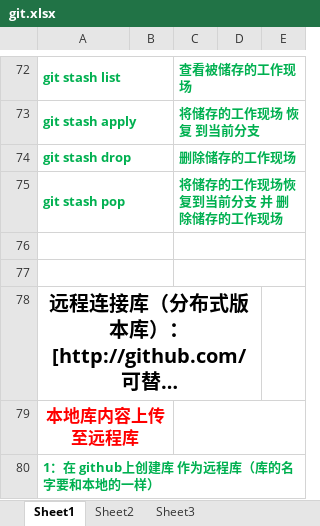
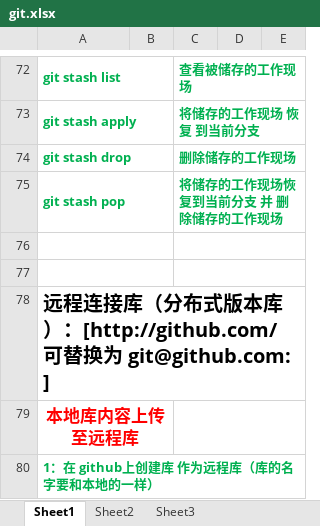
Before and after one commit to j1797391999/NewProject, an Excel workbook: git.xlsx, sheet Sheet1, drawn as a sheet; only a part is shown, gaps mark what is left out; long unchanged cells end in …; values as stored, in another font and other column widths than the file's, no borders; charts and pictures not drawn; the diff names each change by its address in the sheet, - before the commit and + after, or states it on an @@ line.

```diff
--- a/git.xlsx (sheet Sheet1)
+++ b/git.xlsx (sheet Sheet1)
-A78 alignment: center
+A78 alignment: left
-A78:D78 merged
+A78:E78 merged
```
Also changed, not shown: 2 other files.
